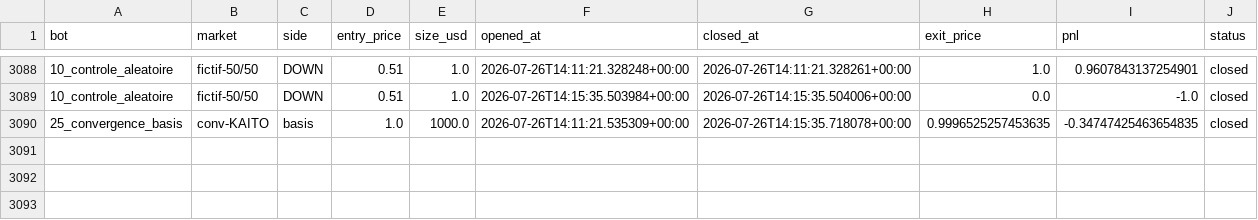
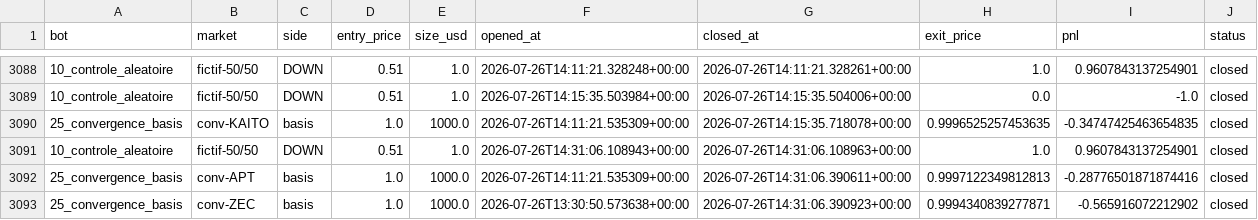
Before and after one commit to BSA-Laky/banc-paper, a CSV file: paper_trades.csv, drawn as a sheet; only a part is shown, gaps mark what is left out; the diff names each change by its address in the sheet, - before the commit and + after, or states it on an @@ line.

```diff
--- a/paper_trades.csv
+++ b/paper_trades.csv
+row 3091: 10_controle_aleatoire | fictif-50/50 | DOWN | 0.51 | 1.0 | 2026-07-26T14:31:06.108943+00:00 | 2026-07-26T14:31:06.108963+00:00 | 1.0 | 0.9607843137254901 | closed
+row 3092: 25_convergence_basis | conv-APT | basis | 1.0 | 1000.0 | 2026-07-26T14:11:21.535309+00:00 | 2026-07-26T14:31:06.390611+00:00 | 0.9997122349812813 | -0.28776501871874416 | closed
+row 3093: 25_convergence_basis | conv-ZEC | basis | 1.0 | 1000.0 | 2026-07-26T13:30:50.573638+00:00 | 2026-07-26T14:31:06.390923+00:00 | 0.9994340839277871 | -0.565916072212902 | closed
```
Also changed, not shown: etat/testnet_trades.csv, 14 other files.
